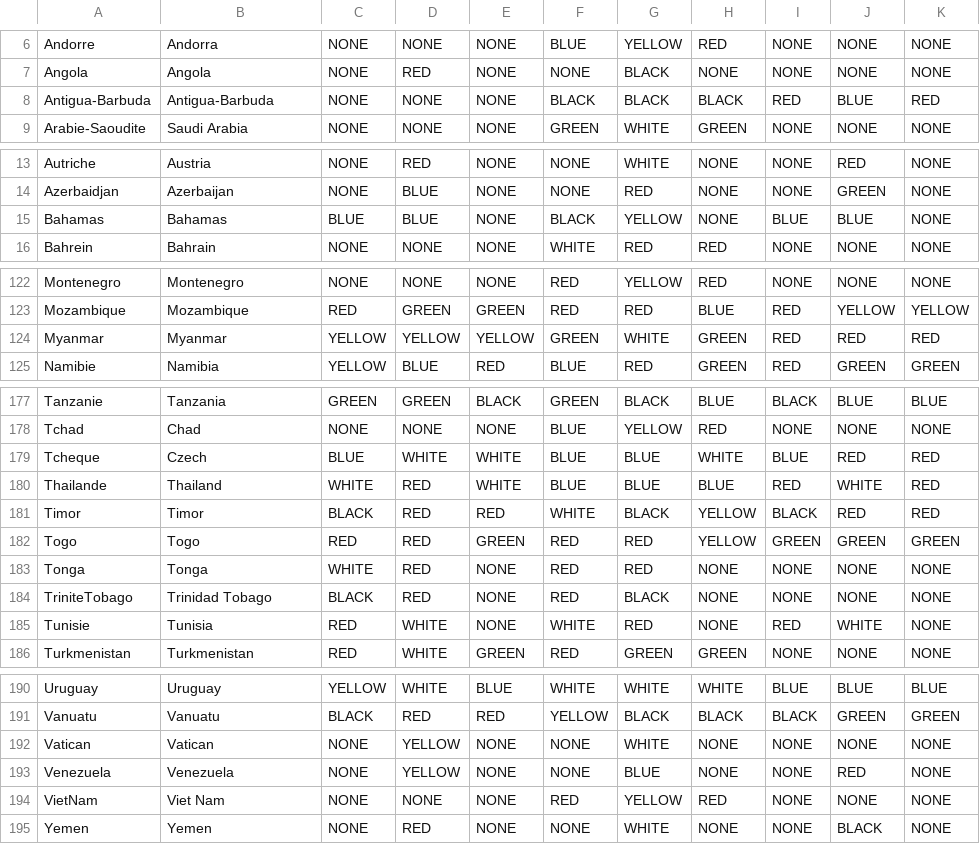
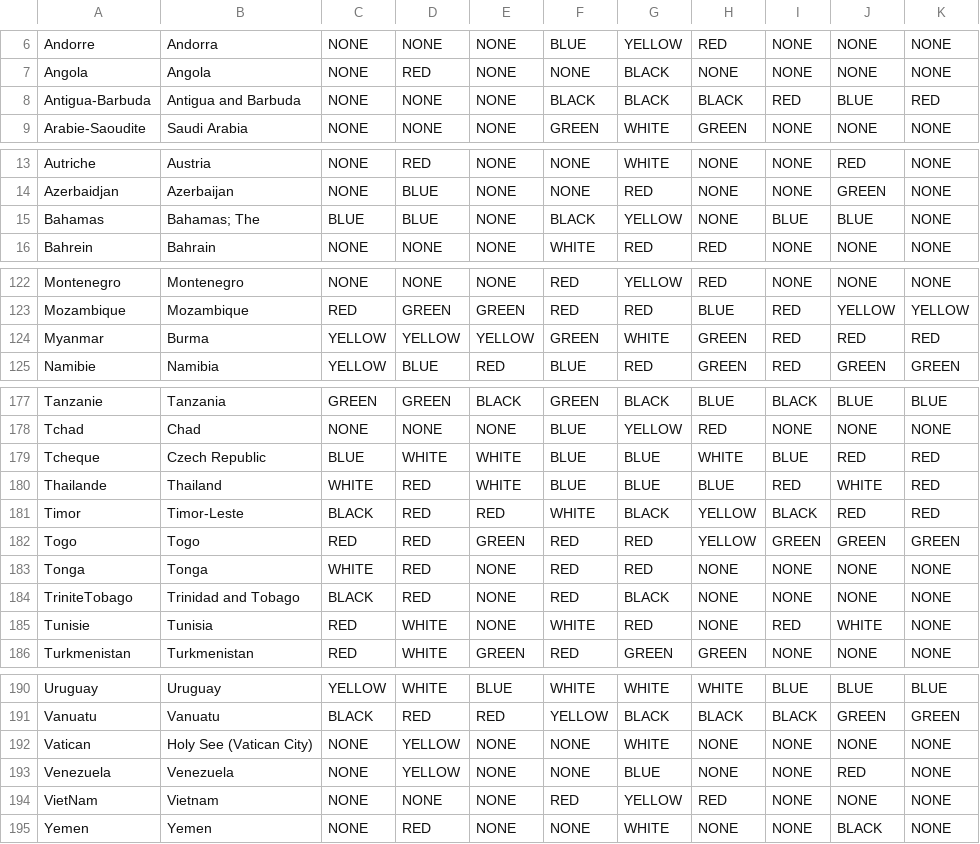
Before and after one commit to jsbed/Design-III-Robot, a CSV file: Experiments/drapeaux/flags.csv, drawn as a sheet; only a part is shown, gaps mark what is left out; the diff covers the shown part only.

```diff
--- a/Experiments/drapeaux/flags.csv
+++ b/Experiments/drapeaux/flags.csv
@@ -7,3 +7,3 @@ Andorre,Andorra,NONE,NONE,NONE,BLUE,YELLOW,RED,NONE,NONE,NONE
 Angola,Angola,NONE,RED,NONE,NONE,BLACK,NONE,NONE,NONE,NONE
-Antigua-Barbuda,Antigua-Barbuda,NONE,NONE,NONE,BLACK,BLACK,BLACK,RED,BLUE,RED
+Antigua-Barbuda,Antigua and Barbuda,NONE,NONE,NONE,BLACK,BLACK,BLACK,RED,BLUE,RED
 Arabie-Saoudite,Saudi Arabia,NONE,NONE,NONE,GREEN,WHITE,GREEN,NONE,NONE,NONE
@@ -14,3 +14,3 @@ Autriche,Austria,NONE,RED,NONE,NONE,WHITE,NONE,NONE,RED,NONE
 Azerbaidjan,Azerbaijan,NONE,BLUE,NONE,NONE,RED,NONE,NONE,GREEN,NONE
-Bahamas,Bahamas,BLUE,BLUE,NONE,BLACK,YELLOW,NONE,BLUE,BLUE,NONE
+Bahamas,Bahamas; The,BLUE,BLUE,NONE,BLACK,YELLOW,NONE,BLUE,BLUE,NONE
 Bahrein,Bahrain,NONE,NONE,NONE,WHITE,RED,RED,NONE,NONE,NONE
@@ -123,3 +123,3 @@ Montenegro,Montenegro,NONE,NONE,NONE,RED,YELLOW,RED,NONE,NONE,NONE
 Mozambique,Mozambique,RED,GREEN,GREEN,RED,RED,BLUE,RED,YELLOW,YELLOW
-Myanmar,Myanmar,YELLOW,YELLOW,YELLOW,GREEN,WHITE,GREEN,RED,RED,RED
+Myanmar,Burma,YELLOW,YELLOW,YELLOW,GREEN,WHITE,GREEN,RED,RED,RED
 Namibie,Namibia,YELLOW,BLUE,RED,BLUE,RED,GREEN,RED,GREEN,GREEN
@@ -178,8 +178,8 @@ Tanzanie,Tanzania,GREEN,GREEN,BLACK,GREEN,BLACK,BLUE,BLACK,BLUE,BLUE
 Tchad,Chad,NONE,NONE,NONE,BLUE,YELLOW,RED,NONE,NONE,NONE
-Tcheque,Czech,BLUE,WHITE,WHITE,BLUE,BLUE,WHITE,BLUE,RED,RED
+Tcheque,Czech Republic,BLUE,WHITE,WHITE,BLUE,BLUE,WHITE,BLUE,RED,RED
 Thailande,Thailand,WHITE,RED,WHITE,BLUE,BLUE,BLUE,RED,WHITE,RED
-Timor,Timor,BLACK,RED,RED,WHITE,BLACK,YELLOW,BLACK,RED,RED
+Timor,Timor-Leste,BLACK,RED,RED,WHITE,BLACK,YELLOW,BLACK,RED,RED
 Togo,Togo,RED,RED,GREEN,RED,RED,YELLOW,GREEN,GREEN,GREEN
 Tonga,Tonga,WHITE,RED,NONE,RED,RED,NONE,NONE,NONE,NONE
-TriniteTobago,Trinidad Tobago,BLACK,RED,NONE,RED,BLACK,NONE,NONE,NONE,NONE
+TriniteTobago,Trinidad and Tobago,BLACK,RED,NONE,RED,BLACK,NONE,NONE,NONE,NONE
 Tunisie,Tunisia,RED,WHITE,NONE,WHITE,RED,NONE,RED,WHITE,NONE
@@ -191,5 +191,5 @@ Uruguay,Uruguay,YELLOW,WHITE,BLUE,WHITE,WHITE,WHITE,BLUE,BLUE,BLUE
 Vanuatu,Vanuatu,BLACK,RED,RED,YELLOW,BLACK,BLACK,BLACK,GREEN,GREEN
-Vatican,Vatican,NONE,YELLOW,NONE,NONE,WHITE,NONE,NONE,NONE,NONE
+Vatican,Holy See (Vatican City),NONE,YELLOW,NONE,NONE,WHITE,NONE,NONE,NONE,NONE
 Venezuela,Venezuela,NONE,YELLOW,NONE,NONE,BLUE,NONE,NONE,RED,NONE
-VietNam,Viet Nam,NONE,NONE,NONE,RED,YELLOW,RED,NONE,NONE,NONE
+VietNam,Vietnam,NONE,NONE,NONE,RED,YELLOW,RED,NONE,NONE,NONE
 Yemen,Yemen,NONE,RED,NONE,NONE,WHITE,NONE,NONE,BLACK,NONE
```
Also changed, not shown: 23 edited cells elsewhere in this file, 2 other files.
